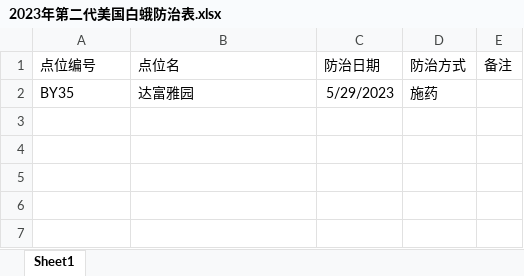
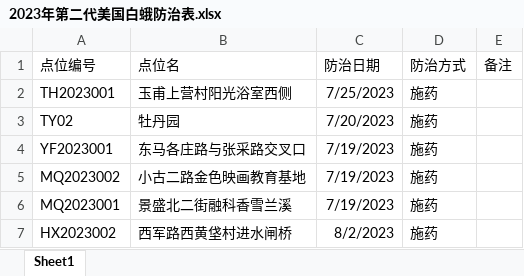
Before and after one commit to colordi/ForestPestReporter, an Excel workbook: data/2023年第二代美国白蛾防治表.xlsx, sheet Sheet1, drawn as a sheet; values as stored, in another font and other column widths than the file's, no borders; table styles not drawn; removed rows and columns are numbered as before the commit, all else as after; the diff names each change by its address in the sheet, - before the commit and + after, or states it on an @@ line.

```diff
--- a/data/2023年第二代美国白蛾防治表.xlsx (sheet Sheet1)
+++ b/data/2023年第二代美国白蛾防治表.xlsx (sheet Sheet1)
-row 2: BY35 | 达富雅园 | 5/29/2023 | 施药
+row 2: TH2023001 | 玉甫上营村阳光浴室西侧 | 7/25/2023 | 施药
+row 3: TY02 | 牡丹园 | 7/20/2023 | 施药
+row 4: YF2023001 | 东马各庄路与张采路交叉口 | 7/19/2023 | 施药
+row 5: MQ2023002 | 小古二路金色映画教育基地 | 7/19/2023 | 施药
+row 6: MQ2023001 | 景盛北二街融科香雪兰溪 | 7/19/2023 | 施药
+row 7: HX2023002 | 西军路西黄垡村进水闸桥 | 8/2/2023 | 施药
```
Also changed, not shown: data/2023年第二代美国白蛾调查表.xlsx, 3 other files.
